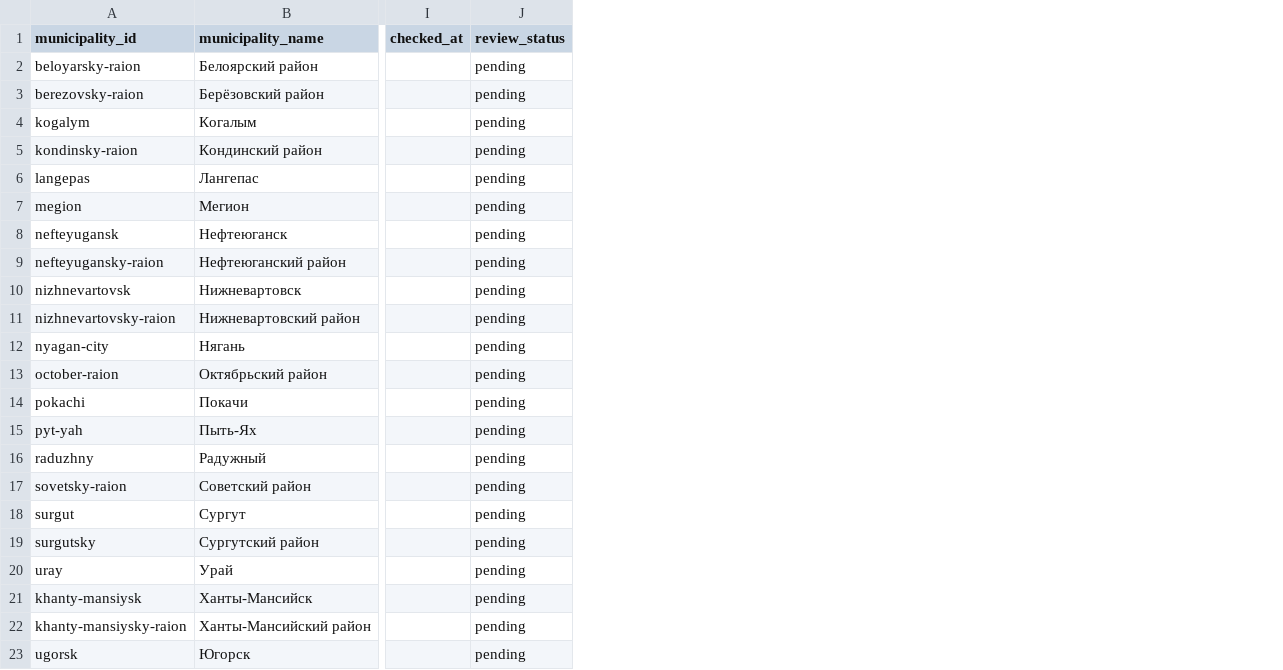
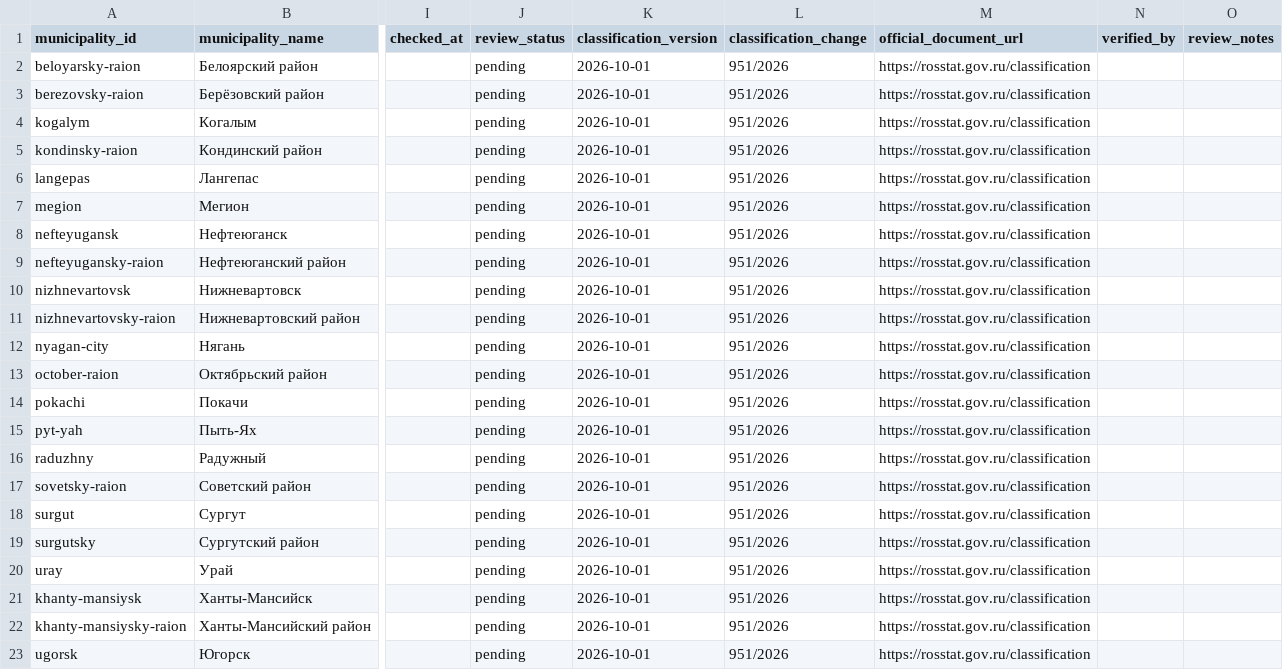
Before and after one commit to vanakazamkin-tech/yugra, a CSV file: supabase/imports/review/rosstat_municipality_oktmo_crosswalk_template.csv, drawn as a sheet; only a part is shown, gaps mark what is left out; the diff names each change by its address in the sheet, - before the commit and + after, or states it on an @@ line.

Commit message:
data(review): pin OKTMO crosswalk to October 2026 edition

```diff
--- a/supabase/imports/review/rosstat_municipality_oktmo_crosswalk_template.csv
+++ b/supabase/imports/review/rosstat_municipality_oktmo_crosswalk_template.csv
+column K (classification_version), rows 2-23: all 2026-10-01
+column L (classification_change), rows 2-23: all 951/2026
+column M (official_document_url), rows 2-23: all https://rosstat.gov.ru/classification
+column N (verified_by), empty
+column O (review_notes), empty
```
